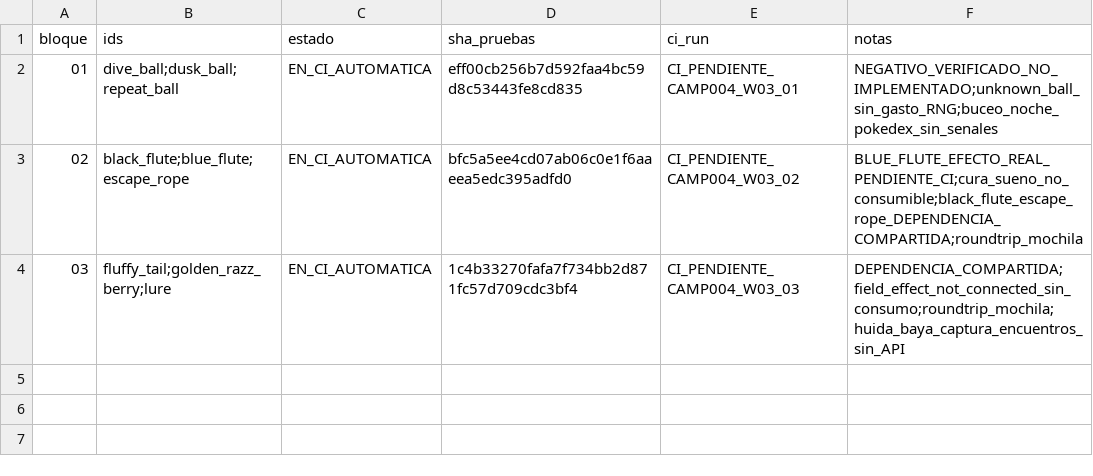
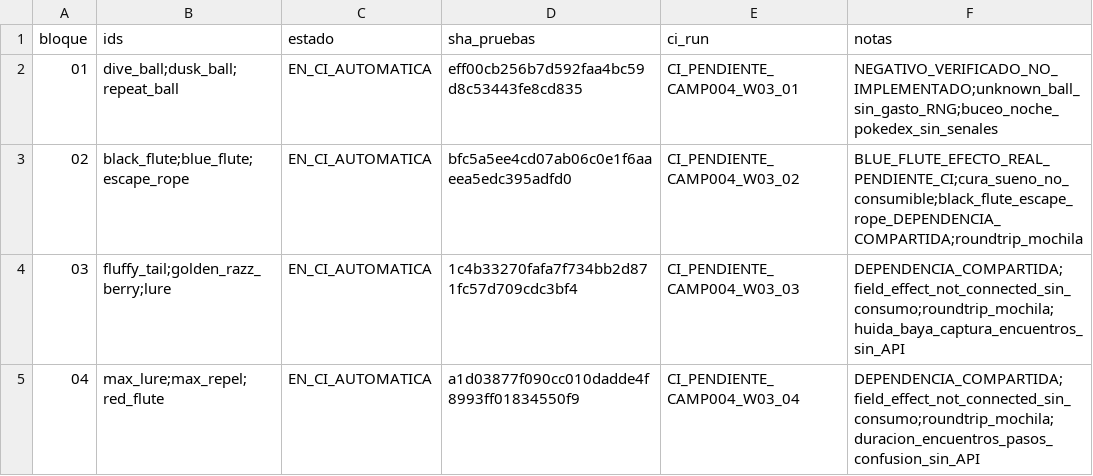
Before and after one commit to danielmariabardillo1412-creator/pokemon-calvo-, a CSV file: docs/coordination/items_parallel_v1/reports/W03/CAMP_004_PROGRESO.csv, drawn as a sheet.

Commit message:
test(w03): CI incremental CAMP004 bloque04

```diff
--- a/docs/coordination/items_parallel_v1/reports/W03/CAMP_004_PROGRESO.csv
+++ b/docs/coordination/items_parallel_v1/reports/W03/CAMP_004_PROGRESO.csv
@@ -4 +4,2 @@ bloque,ids,estado,sha_pruebas,ci_run,notas
 03,fluffy_tail;golden_razz_berry;lure,EN_CI_AUTOMATICA,1c4b33270fafa7f734bb2d871fc57d709cdc3bf4,CI_PENDIENTE_CAMP004_W03_03,DEPENDENCIA_COMPARTIDA;field_effect_not_connected_sin_consumo;roundtrip_mochila;huida_baya_captura_encuentros_sin_API
+04,max_lure;max_repel;red_flute,EN_CI_AUTOMATICA,a1d03877f090cc010dadde4f8993ff01834550f9,CI_PENDIENTE_CAMP004_W03_04,DEPENDENCIA_COMPARTIDA;field_effect_not_connected_sin_consumo;roundtrip_mochila;duracion_encuentros_pasos_confusion_sin_API
```
